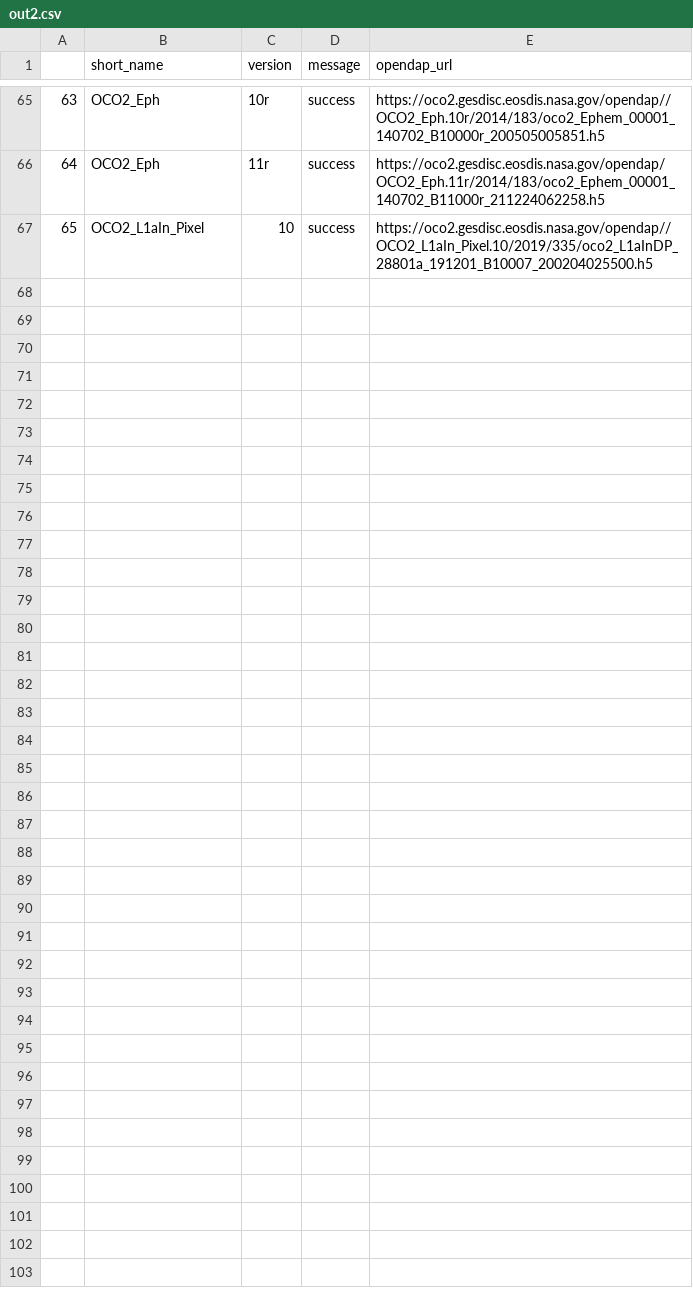
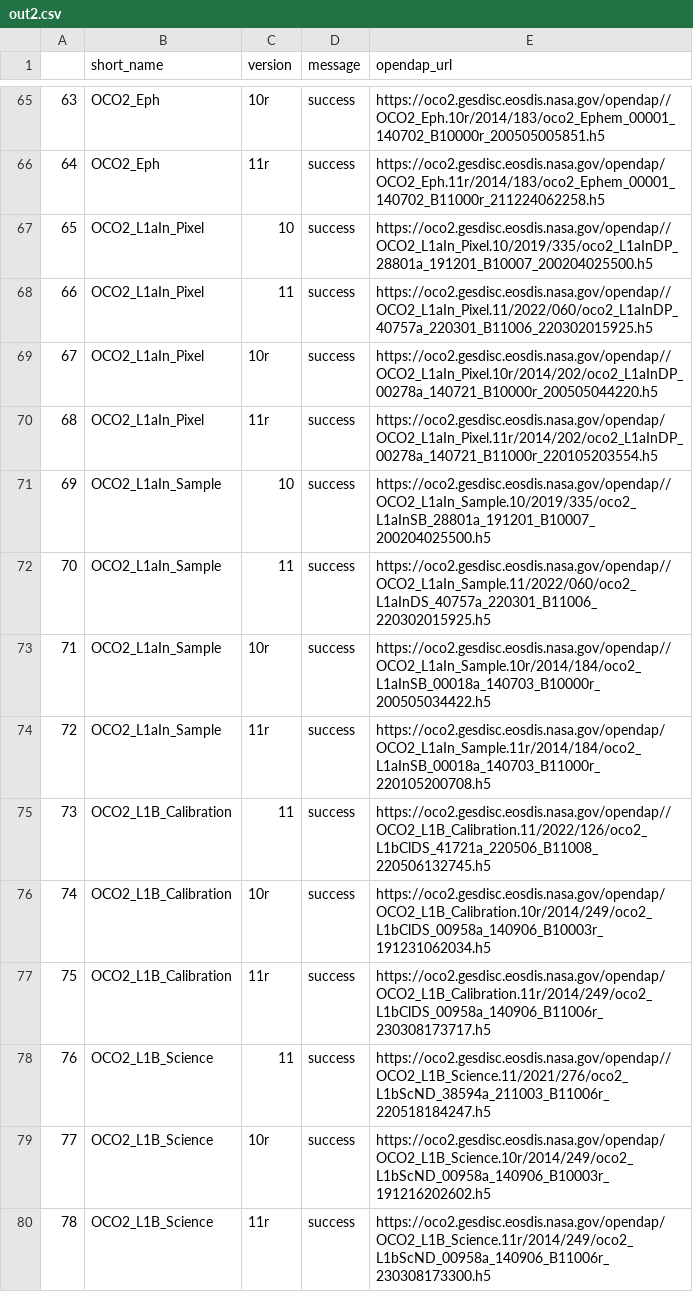
Before and after one commit to briannapagan/quirky-data-checker, a CSV file: out2.csv, drawn as a sheet; only a part is shown, gaps mark what is left out; the diff names each change by its address in the sheet, - before the commit and + after, or states it on an @@ line.

Commit message:
remove example error message

```diff
--- a/out2.csv
+++ b/out2.csv
+row 68: 66 | OCO2_L1aIn_Pixel | 11 | success | https://oco2.gesdisc.eosdis.nasa.gov/opendap//OCO2_L1aIn_Pixel.11/2022/060/oco2_L1aInDP_40757a_220301_B11006_220302015925.h5
+row 69: 67 | OCO2_L1aIn_Pixel | 10r | success | https://oco2.gesdisc.eosdis.nasa.gov/opendap//OCO2_L1aIn_Pixel.10r/2014/202/oco2_L1aInDP_00278a_140721_B10000r_200505044220.h5
+row 70: 68 | OCO2_L1aIn_Pixel | 11r | success | https://oco2.gesdisc.eosdis.nasa.gov/opendap/OCO2_L1aIn_Pixel.11r/2014/202/oco2_L1aInDP_00278a_140721_B11000r_220105203554.h5
+row 71: 69 | OCO2_L1aIn_Sample | 10 | success | https://oco2.gesdisc.eosdis.nasa.gov/opendap//OCO2_L1aIn_Sample.10/2019/335/oco2_L1aInSB_28801a_191201_B10007_200204025500.h5
+row 72: 70 | OCO2_L1aIn_Sample | 11 | success | https://oco2.gesdisc.eosdis.nasa.gov/opendap//OCO2_L1aIn_Sample.11/2022/060/oco2_L1aInDS_40757a_220301_B11006_220302015925.h5
+row 73: 71 | OCO2_L1aIn_Sample | 10r | success | https://oco2.gesdisc.eosdis.nasa.gov/opendap//OCO2_L1aIn_Sample.10r/2014/184/oco2_L1aInSB_00018a_140703_B10000r_200505034422.h5
+row 74: 72 | OCO2_L1aIn_Sample | 11r | success | https://oco2.gesdisc.eosdis.nasa.gov/opendap/OCO2_L1aIn_Sample.11r/2014/184/oco2_L1aInSB_00018a_140703_B11000r_220105200708.h5
+row 75: 73 | OCO2_L1B_Calibration | 11 | success | https://oco2.gesdisc.eosdis.nasa.gov/opendap//OCO2_L1B_Calibration.11/2022/126/oco2_L1bClDS_41721a_220506_B11008_220506132745.h5
+row 76: 74 | OCO2_L1B_Calibration | 10r | success | https://oco2.gesdisc.eosdis.nasa.gov/opendap/OCO2_L1B_Calibration.10r/2014/249/oco2_L1bClDS_00958a_140906_B10003r_191231062034.h5
+row 77: 75 | OCO2_L1B_Calibration | 11r | success | https://oco2.gesdisc.eosdis.nasa.gov/opendap/OCO2_L1B_Calibration.11r/2014/249/oco2_L1bClDS_00958a_140906_B11006r_230308173717.h5
+row 78: 76 | OCO2_L1B_Science | 11 | success | https://oco2.gesdisc.eosdis.nasa.gov/opendap//OCO2_L1B_Science.11/2021/276/oco2_L1bScND_38594a_211003_B11006r_220518184247.h5
+row 79: 77 | OCO2_L1B_Science | 10r | success | https://oco2.gesdisc.eosdis.nasa.gov/opendap/OCO2_L1B_Science.10r/2014/249/oco2_L1bScND_00958a_140906_B10003r_191216202602.h5
+row 80: 78 | OCO2_L1B_Science | 11r | success | https://oco2.gesdisc.eosdis.nasa.gov/opendap/OCO2_L1B_Science.11r/2014/249/oco2_L1bScND_00958a_140906_B11006r_230308173300.h5
```
Also changed, not shown: 1 other file.
